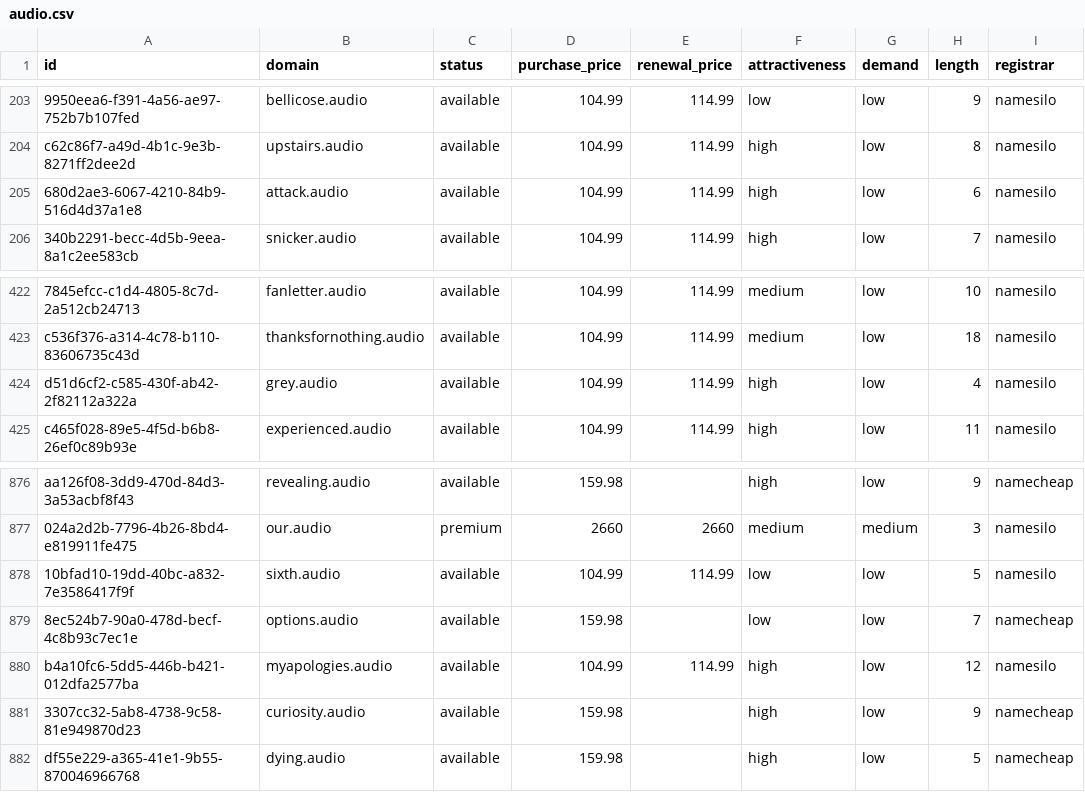
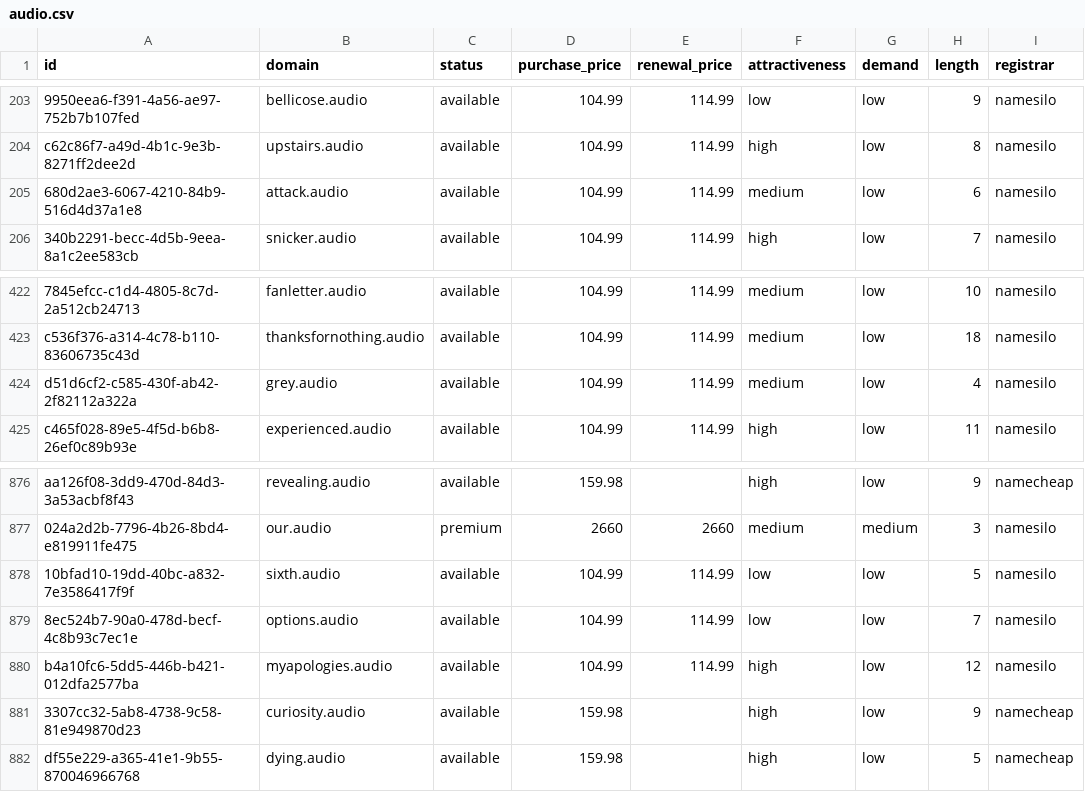
Before and after one commit to UniqueDomains/audio-oneword-domains, a CSV file: audio.csv, drawn as a sheet; only a part is shown, gaps mark what is left out; the diff names each change by its address in the sheet, - before the commit and + after, or states it on an @@ line.

Commit message:
Domains update

```diff
--- a/audio.csv
+++ b/audio.csv
-F205 (attractiveness): high
+F205 (attractiveness): medium
-F424 (attractiveness): high
+F424 (attractiveness): medium
-D879 (purchase_price): 159.98
+D879 (purchase_price): 104.99
-E879 (renewal_price): (empty)
+E879 (renewal_price): 114.99
-I879 (registrar): namecheap
+I879 (registrar): namesilo
```
Also changed, not shown: 3 other files.
